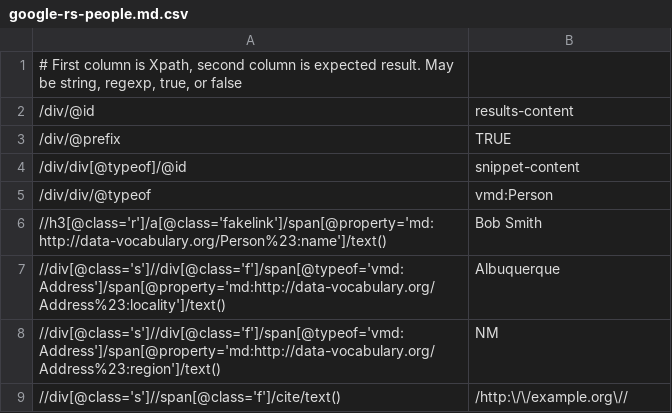
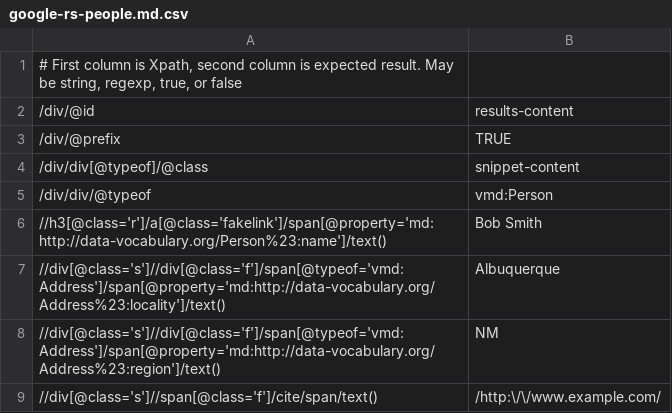
Before and after one commit to structured-data/linter, a CSV file: spec/test_data/google-rs-people.md.csv, drawn as a sheet.

Commit message:
Updated person snippet test matchers.

```diff
--- a/spec/test_data/google-rs-people.md.csv
+++ b/spec/test_data/google-rs-people.md.csv
@@ -3,3 +3,3 @@
 /div/@prefix,TRUE
-/div/div[@typeof]/@id,snippet-content
+/div/div[@typeof]/@class,snippet-content
 /div/div/@typeof,vmd:Person
@@ -8,2 +8,2 @@
 //div[@class='s']//div[@class='f']/span[@typeof='vmd:Address']/span[@property='md:http://data-vocabulary.org/Address%23:region']/text(),NM
-//div[@class='s']//span[@class='f']/cite/text(),/http:\/\/example.org\//
+//div[@class='s']//span[@class='f']/cite/span/text(),/http:\/\/www.example.com/
```
Also changed, not shown: spec/test_data/google-rs-people.rdfa.csv.
